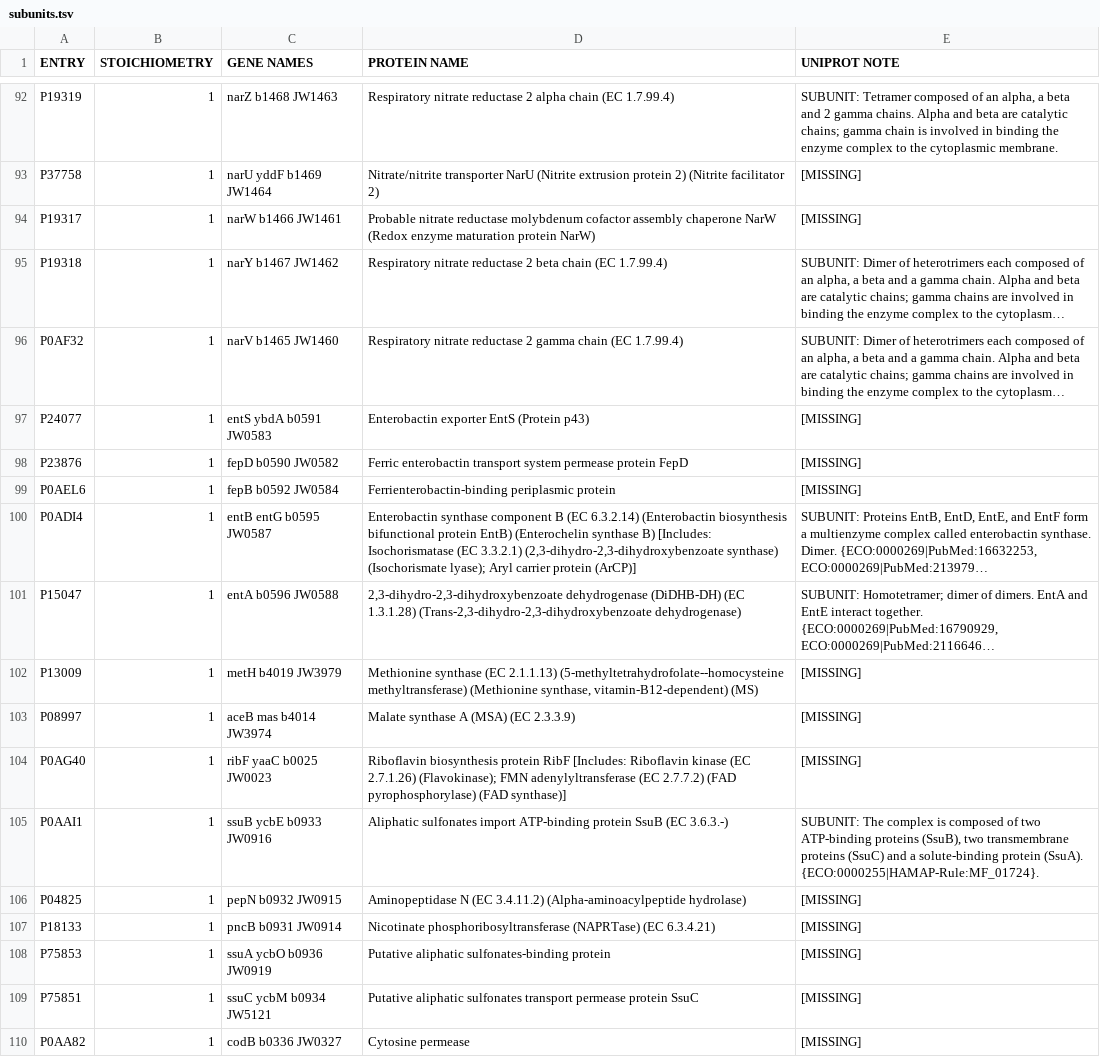
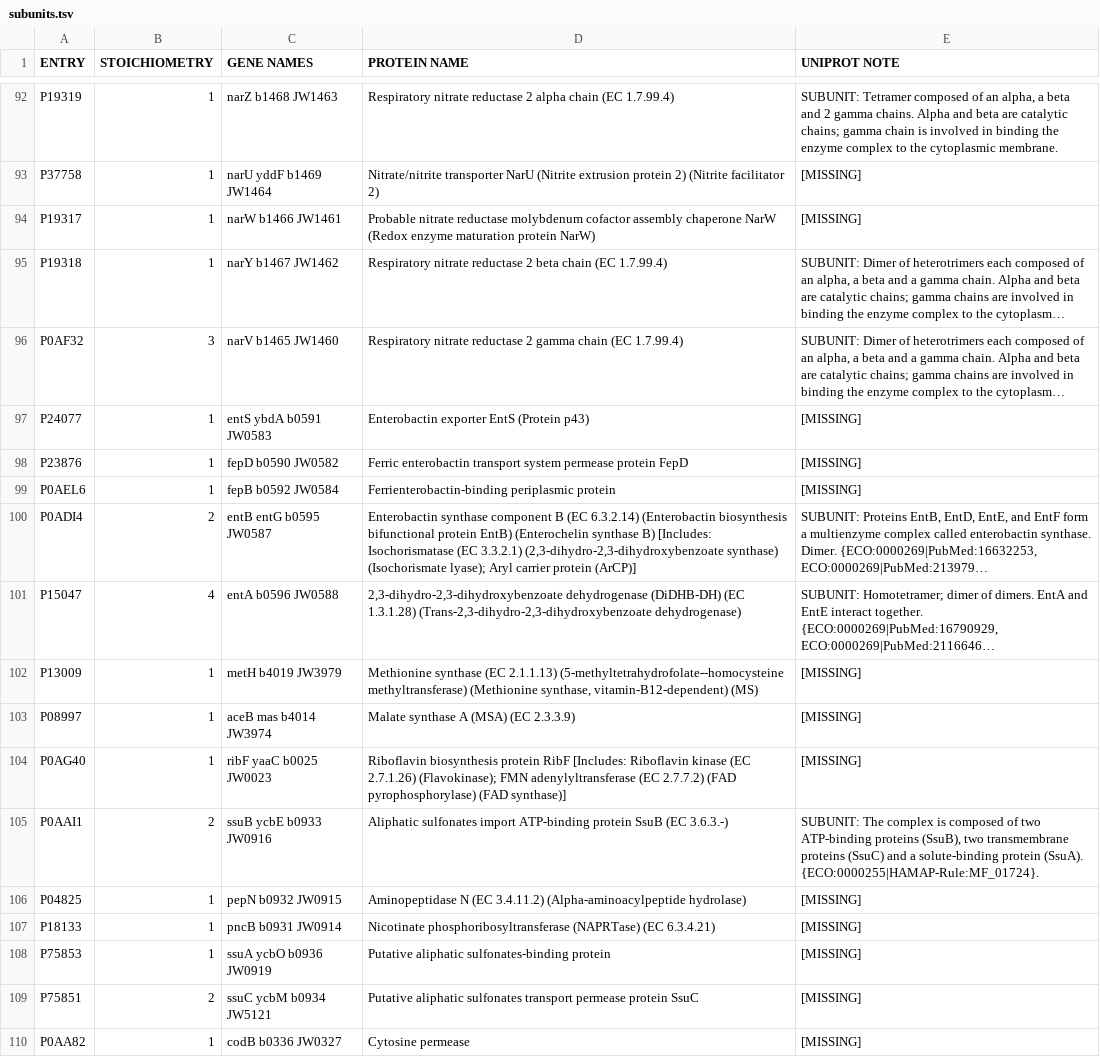
Before and after one commit to SysBioInra/Bacterial-RBA-models, a TSV file: Escherichia-coli-K12-WT/data/subunits.tsv, drawn as a sheet; only a part is shown, gaps mark what is left out; long unchanged cells end in …; the diff covers the shown part only; the diff names each change by its address in the sheet, - before the commit and + after, or states it on an @@ line.

```diff
--- a/Escherichia-coli-K12-WT/data/subunits.tsv
+++ b/Escherichia-coli-K12-WT/data/subunits.tsv
-B96 (STOICHIOMETRY): 1
+B96 (STOICHIOMETRY): 3
-B100 (STOICHIOMETRY): 1
+B100 (STOICHIOMETRY): 2
-B101 (STOICHIOMETRY): 1
+B101 (STOICHIOMETRY): 4
-B105 (STOICHIOMETRY): 1
+B105 (STOICHIOMETRY): 2
-B109 (STOICHIOMETRY): 1
+B109 (STOICHIOMETRY): 2
```
Also changed, not shown: 180 edited cells elsewhere in this file.
